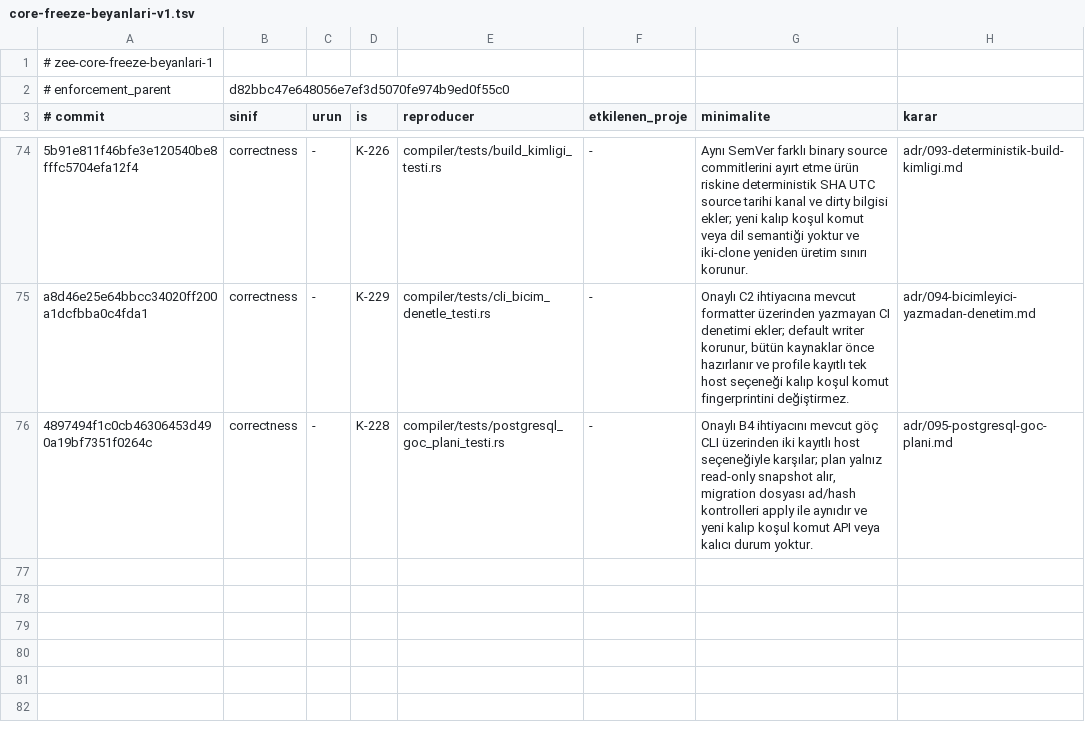
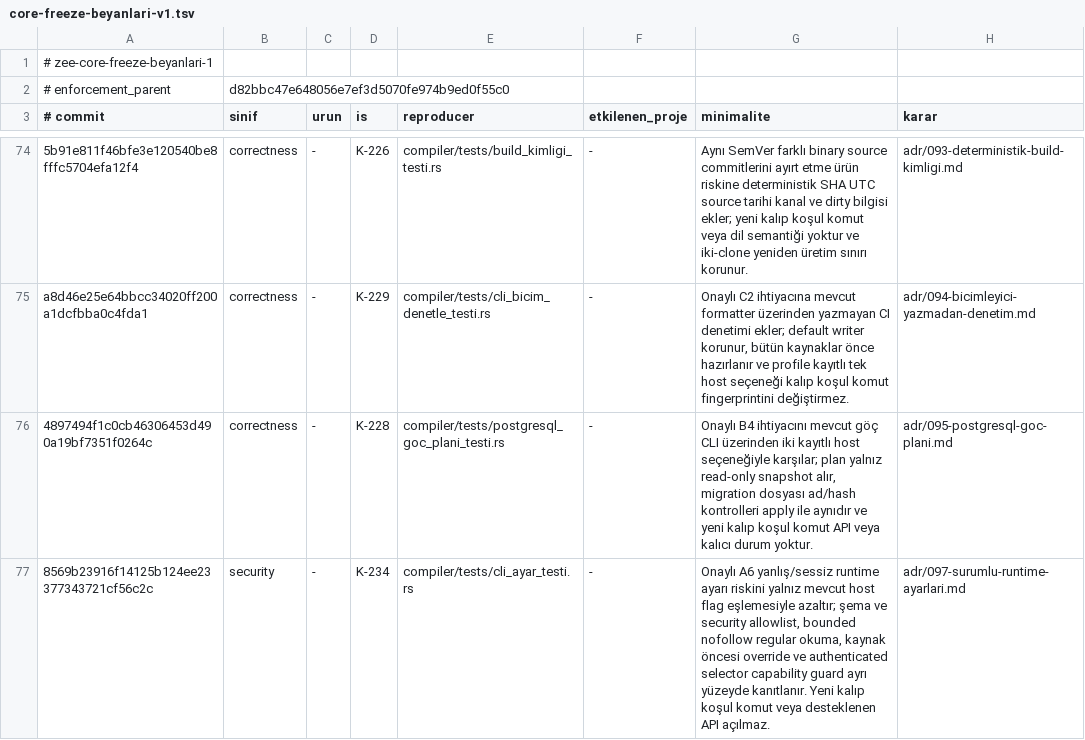
Before and after one commit to merbay-erp/zee, a TSV file: docs/core-freeze-beyanlari-v1.tsv, drawn as a sheet; only a part is shown, gaps mark what is left out.

Commit message:
docs(cli): K-234 exact kaynak ve güvenlik freeze beyanı

```diff
--- a/docs/core-freeze-beyanlari-v1.tsv
+++ b/docs/core-freeze-beyanlari-v1.tsv
@@ -76 +76,2 @@ a8d46e25e64bbcc34020ff200a1dcfbba0c4fda1	correctness	-	K-229	compiler/tests/cli_
 4897494f1c0cb46306453d490a19bf7351f0264c	correctness	-	K-228	compiler/tests/postgresql_goc_plani_testi.rs	-	Onaylı B4 ihtiyacını mevcut göç CLI üzerinden iki kayıtlı host seçeneğiyle karşılar; plan yalnız read-only snapshot alır, migration dosyası ad/hash kontrolleri apply ile aynıdır ve yeni kalıp koşul komut API veya kalıcı durum yoktur.	adr/095-postgresql-goc-plani.md
+8569b23916f14125b124ee23377343721cf56c2c	security	-	K-234	compiler/tests/cli_ayar_testi.rs	-	Onaylı A6 yanlış/sessiz runtime ayarı riskini yalnız mevcut host flag eşlemesiyle azaltır; şema ve security allowlist, bounded nofollow regular okuma, kaynak öncesi override ve authenticated selector capability guard ayrı yüzeyde kanıtlanır. Yeni kalıp koşul komut veya desteklenen API açılmaz.	adr/097-surumlu-runtime-ayarlari.md
```
Also changed, not shown: docs/compiler-degisiklik-beyanlari-v1.tsv, 1 other file.
